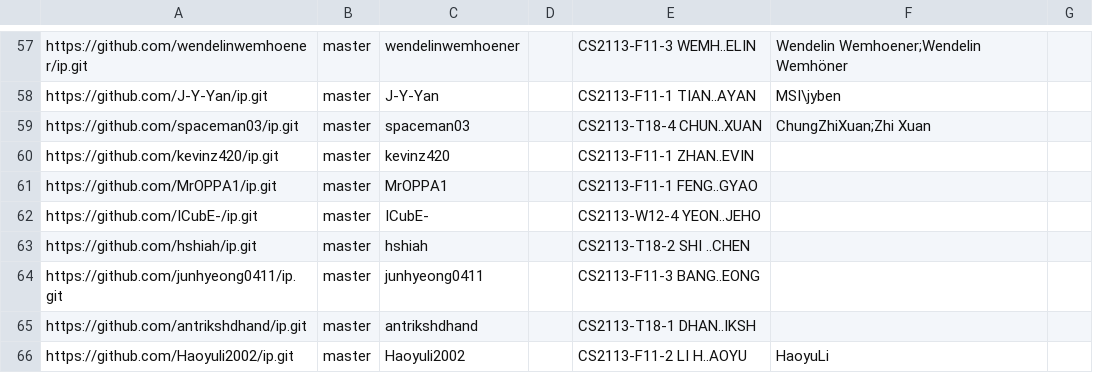
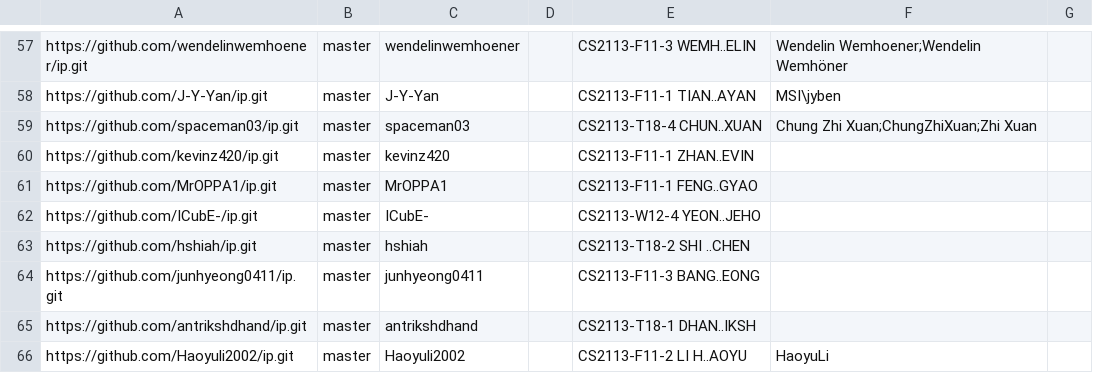
Before and after one commit to nus-cs2113-AY2324S1/ip-dashboard, a CSV file: configs/author-config.csv, drawn as a sheet; only a part is shown, gaps mark what is left out.

Commit message:
Update configs

```diff
--- a/configs/author-config.csv
+++ b/configs/author-config.csv
@@ -58,3 +58,3 @@ https://github.com/wendelinwemhoener/ip.git,master,wendelinwemhoener,,CS2113-F11
 https://github.com/J-Y-Yan/ip.git,master,J-Y-Yan,,CS2113-F11-1 TIAN..AYAN,MSI\jyben,
-https://github.com/spaceman03/ip.git,master,spaceman03,,CS2113-T18-4 CHUN..XUAN,ChungZhiXuan;Zhi Xuan,
+https://github.com/spaceman03/ip.git,master,spaceman03,,CS2113-T18-4 CHUN..XUAN,Chung Zhi Xuan;ChungZhiXuan;Zhi Xuan,
 https://github.com/kevinz420/ip.git,master,kevinz420,,CS2113-F11-1 ZHAN..EVIN,,
```
